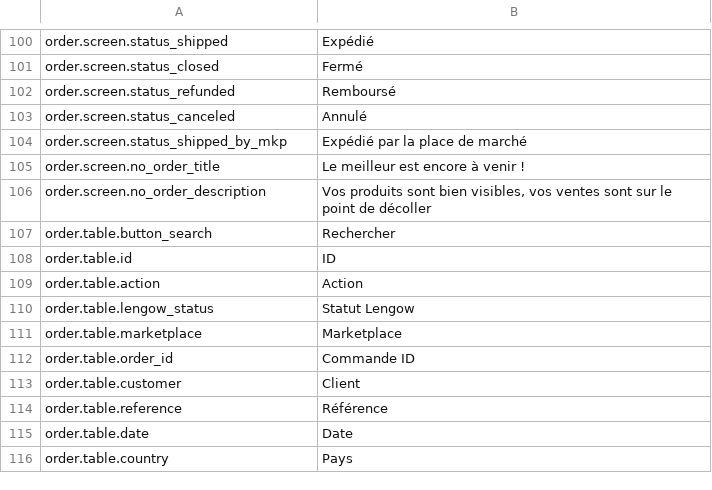
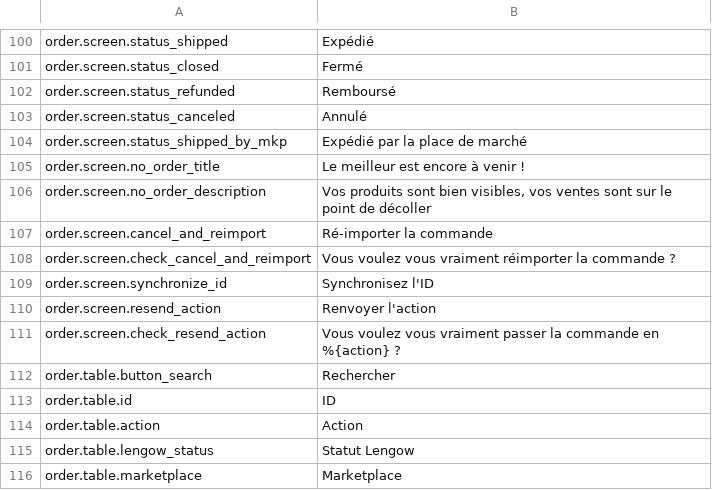
Before and after one commit to lengow/plugin-woocommerce, a CSV file: translations/fr_FR.csv, drawn as a sheet; only a part is shown, gaps mark what is left out; the shorter side is filled out with more unchanged rows.

```diff
--- a/translations/fr_FR.csv
+++ b/translations/fr_FR.csv
@@ -106,2 +106,7 @@ order.screen.no_order_title|Le meilleur est encore à venir !
 order.screen.no_order_description|Vos produits sont bien visibles, vos ventes sont sur le point de décoller
+order.screen.cancel_and_reimport|Ré-importer la commande
+order.screen.check_cancel_and_reimport|Vous voulez vous vraiment réimporter la commande ?
+order.screen.synchronize_id|Synchronisez l'ID
+order.screen.resend_action|Renvoyer l'action
+order.screen.check_resend_action|Vous voulez vous vraiment passer la commande en %{action} ?
 order.table.button_search|Rechercher
```
Also changed, not shown: translations/en_GB.csv, 8 other files.
